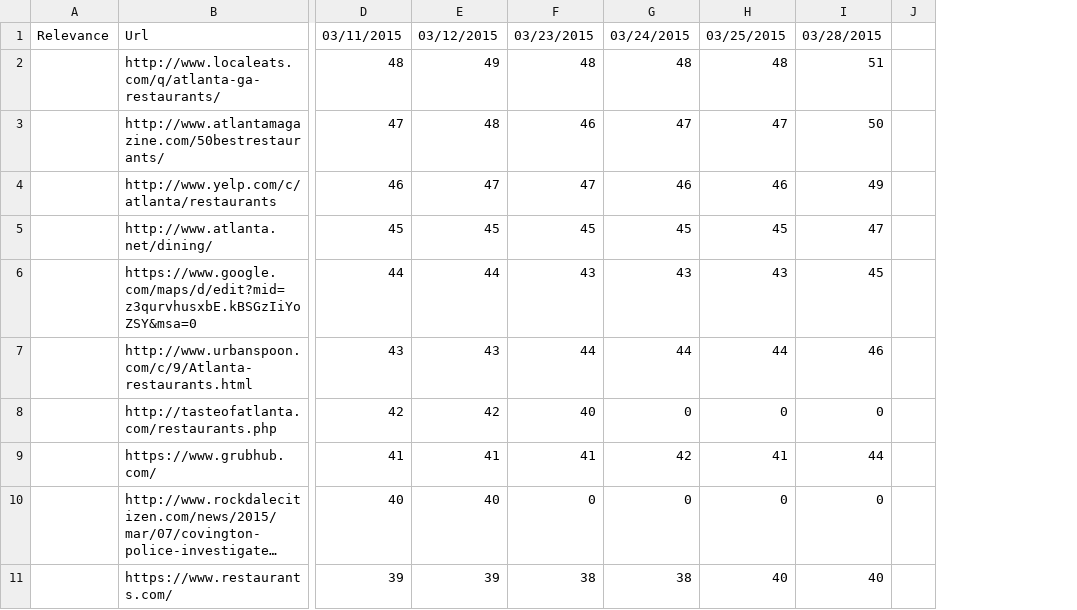
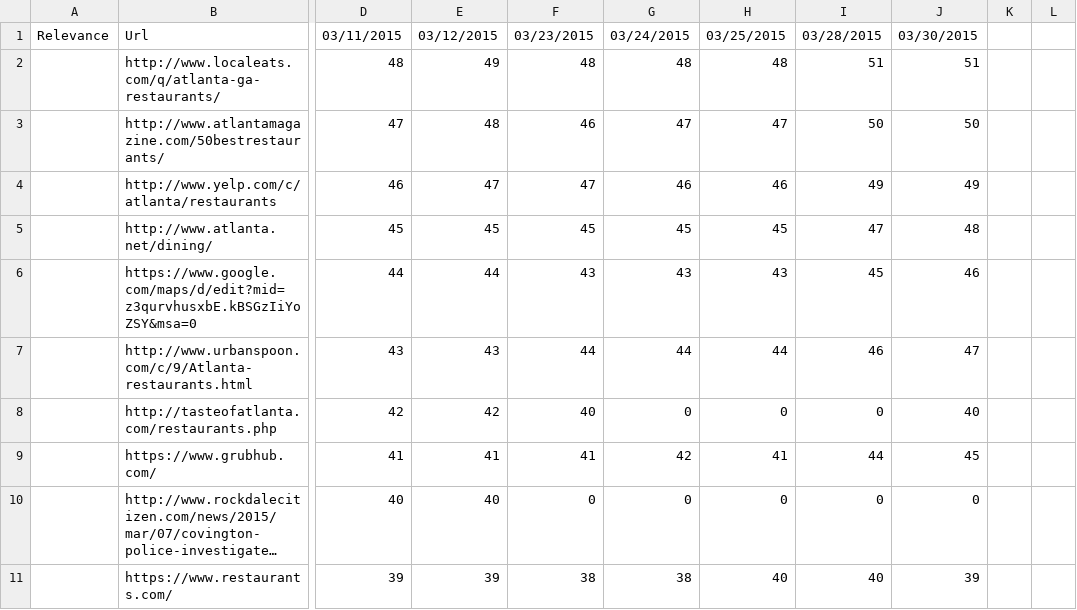
Before and after one commit to TKRKS/PersonalizedSearchBot, a CSV file: local restaurantsNonPersonalized.csv, drawn as a sheet; only a part is shown, gaps mark what is left out; long unchanged cells end in …; the diff covers the shown part only; the diff names each change by its address in the sheet, - before the commit and + after, or states it on an @@ line.

```diff
--- a/local restaurantsNonPersonalized.csv
+++ b/local restaurantsNonPersonalized.csv
+column J, rows 1-11: 03/30/2015 | 51 | 50 | 49 | 48 | 46 | 47 | 40 | 45 | 0 | 39
+column L, empty
```
Also changed, not shown: 2 added rows and 2 edited cells elsewhere in this file, d languageNonPersonalized.csv, d languagePersonalized.csv, 1 other file.
